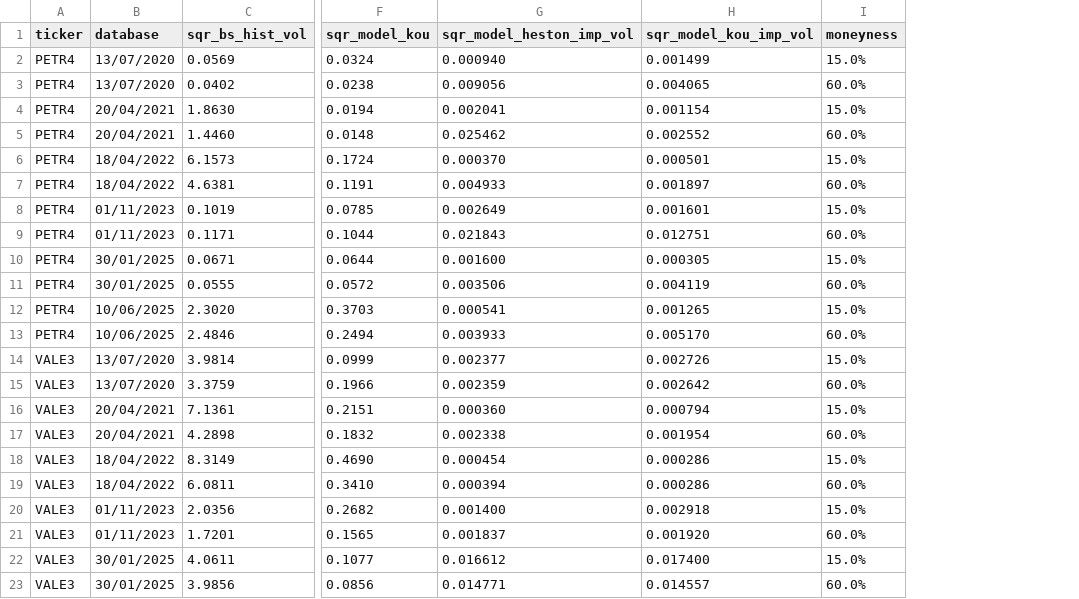
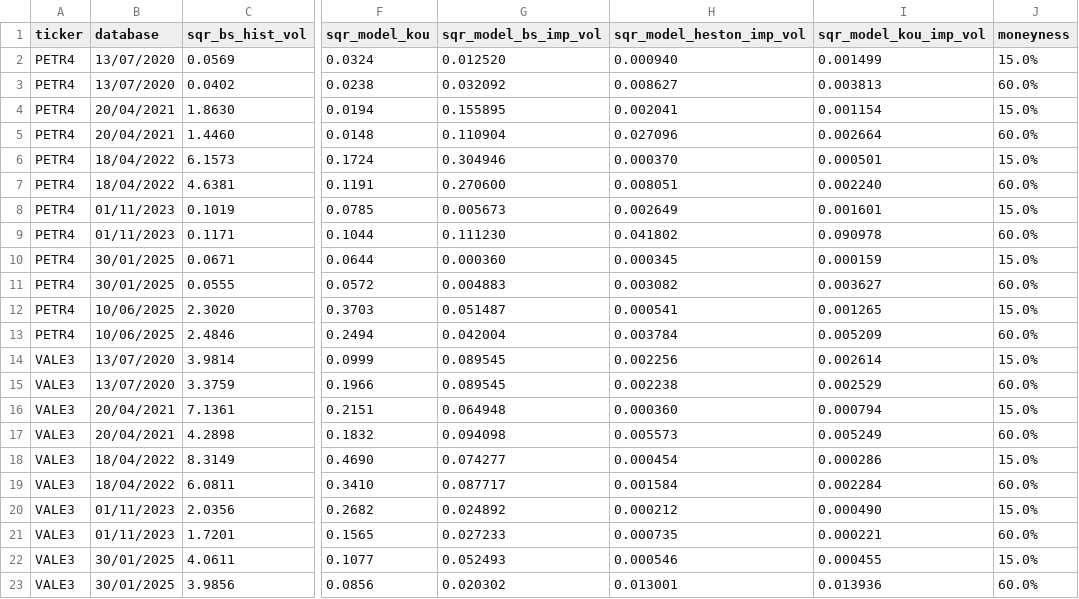
Before and after one commit to renanikeda/options-pricing, a CSV file: models/model_validation_results.csv, drawn as a sheet; only a part is shown, gaps mark what is left out; addresses are those after the commit; the diff covers the shown part only; the diff names each change by its address in the sheet, - before the commit and + after, or states it on an @@ line.

Commit message:
Add: bs hist vol in sqr imp vol

```diff
--- a/models/model_validation_results.csv
+++ b/models/model_validation_results.csv
+column G (sqr_model_bs_imp_vol), rows 2-23: 0.012520 | 0.032092 | 0.155895 | 0.110904 | 0.304946 | 0.270600 | 0.005673 | 0.111230 | 0.000360 | 0.004883 | 0.051487 | 0.042004 | 0.089545 | 0.089545 | 0.064948 | 0.094098 | 0.074277 | 0.087717 | 0.024892 | 0.027233 | 0.052493 | 0.020302
-H3 (sqr_model_heston_imp_vol): 0.009056
+H3 (sqr_model_heston_imp_vol): 0.008627
-I3 (sqr_model_kou_imp_vol): 0.004065
+I3 (sqr_model_kou_imp_vol): 0.003813
-H5 (sqr_model_heston_imp_vol): 0.025462
+H5 (sqr_model_heston_imp_vol): 0.027096
-I5 (sqr_model_kou_imp_vol): 0.002552
+I5 (sqr_model_kou_imp_vol): 0.002664
-H7 (sqr_model_heston_imp_vol): 0.004933
+H7 (sqr_model_heston_imp_vol): 0.008051
-I7 (sqr_model_kou_imp_vol): 0.001897
+I7 (sqr_model_kou_imp_vol): 0.002240
-H9 (sqr_model_heston_imp_vol): 0.021843
+H9 (sqr_model_heston_imp_vol): 0.041802
-I9 (sqr_model_kou_imp_vol): 0.012751
+I9 (sqr_model_kou_imp_vol): 0.090978
-H10 (sqr_model_heston_imp_vol): 0.001600
+H10 (sqr_model_heston_imp_vol): 0.000345
-I10 (sqr_model_kou_imp_vol): 0.000305
+I10 (sqr_model_kou_imp_vol): 0.000159
-H11 (sqr_model_heston_imp_vol): 0.003506
+H11 (sqr_model_heston_imp_vol): 0.003082
-I11 (sqr_model_kou_imp_vol): 0.004119
+I11 (sqr_model_kou_imp_vol): 0.003627
-H13 (sqr_model_heston_imp_vol): 0.003933
+H13 (sqr_model_heston_imp_vol): 0.003784
-I13 (sqr_model_kou_imp_vol): 0.005170
+I13 (sqr_model_kou_imp_vol): 0.005209
-H14 (sqr_model_heston_imp_vol): 0.002377
+H14 (sqr_model_heston_imp_vol): 0.002256
-I14 (sqr_model_kou_imp_vol): 0.002726
+I14 (sqr_model_kou_imp_vol): 0.002614
-H15 (sqr_model_heston_imp_vol): 0.002359
+H15 (sqr_model_heston_imp_vol): 0.002238
-I15 (sqr_model_kou_imp_vol): 0.002642
+I15 (sqr_model_kou_imp_vol): 0.002529
-H17 (sqr_model_heston_imp_vol): 0.002338
+H17 (sqr_model_heston_imp_vol): 0.005573
-I17 (sqr_model_kou_imp_vol): 0.001954
+I17 (sqr_model_kou_imp_vol): 0.005249
-H19 (sqr_model_heston_imp_vol): 0.000394
+H19 (sqr_model_heston_imp_vol): 0.001584
-I19 (sqr_model_kou_imp_vol): 0.000286
+I19 (sqr_model_kou_imp_vol): 0.002284
-H20 (sqr_model_heston_imp_vol): 0.001400
+H20 (sqr_model_heston_imp_vol): 0.000212
-I20 (sqr_model_kou_imp_vol): 0.002918
+I20 (sqr_model_kou_imp_vol): 0.000490
-H21 (sqr_model_heston_imp_vol): 0.001837
+H21 (sqr_model_heston_imp_vol): 0.000735
-I21 (sqr_model_kou_imp_vol): 0.001920
+I21 (sqr_model_kou_imp_vol): 0.000221
-H22 (sqr_model_heston_imp_vol): 0.016612
+H22 (sqr_model_heston_imp_vol): 0.000546
-I22 (sqr_model_kou_imp_vol): 0.017400
+I22 (sqr_model_kou_imp_vol): 0.000455
-H23 (sqr_model_heston_imp_vol): 0.014771
+H23 (sqr_model_heston_imp_vol): 0.013001
-I23 (sqr_model_kou_imp_vol): 0.014557
+I23 (sqr_model_kou_imp_vol): 0.013936
```
Also changed, not shown: 4 edited cells elsewhere in this file, 12 other files.
